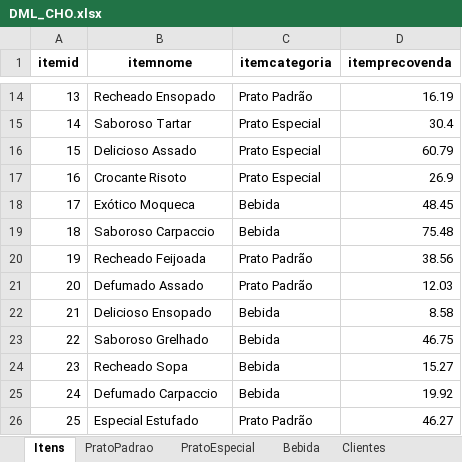
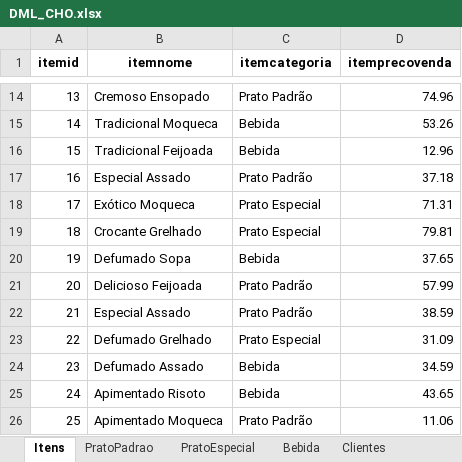
Before and after one commit to Os-Estudiosos/smallworld-cho, an Excel workbook: database/DML_CHO.xlsx, sheet Itens, drawn as a sheet; only a part is shown, gaps mark what is left out; values as stored, in another font and other column widths than the file's, no borders; the diff covers the shown part only; the diff names each change by its address in the sheet, - before the commit and + after, or states it on an @@ line.

```diff
--- a/database/DML_CHO.xlsx (sheet Itens)
+++ b/database/DML_CHO.xlsx (sheet Itens)
-B14 (itemnome): Recheado Ensopado
+B14 (itemnome): Cremoso Ensopado
-D14 (itemprecovenda): 16.19
+D14 (itemprecovenda): 74.96
-B15 (itemnome): Saboroso Tartar
+B15 (itemnome): Tradicional Moqueca
-C15:C16 (itemcategoria): Prato Especial
+C15:C16 (itemcategoria): Bebida
-D15 (itemprecovenda): 30.4
+D15 (itemprecovenda): 53.26
-B16 (itemnome): Delicioso Assado
+B16 (itemnome): Tradicional Feijoada
-D16 (itemprecovenda): 60.79
+D16 (itemprecovenda): 12.96
-B17 (itemnome): Crocante Risoto
+B17 (itemnome): Especial Assado
-C17 (itemcategoria): Prato Especial
+C17 (itemcategoria): Prato Padrão
-D17 (itemprecovenda): 26.9
+D17 (itemprecovenda): 37.18
-C18:C19 (itemcategoria): Bebida
+C18:C19 (itemcategoria): Prato Especial
-D18 (itemprecovenda): 48.45
+D18 (itemprecovenda): 71.31
-B19 (itemnome): Saboroso Carpaccio
+B19 (itemnome): Crocante Grelhado
-D19 (itemprecovenda): 75.48
+D19 (itemprecovenda): 79.81
-B20 (itemnome): Recheado Feijoada
+B20 (itemnome): Defumado Sopa
-C20 (itemcategoria): Prato Padrão
+C20 (itemcategoria): Bebida
-D20 (itemprecovenda): 38.56
+D20 (itemprecovenda): 37.65
-B21 (itemnome): Defumado Assado
+B21 (itemnome): Delicioso Feijoada
-D21 (itemprecovenda): 12.03
+D21 (itemprecovenda): 57.99
-B22 (itemnome): Delicioso Ensopado
+B22 (itemnome): Especial Assado
-C22 (itemcategoria): Bebida
+C22 (itemcategoria): Prato Padrão
-D22 (itemprecovenda): 8.58
+D22 (itemprecovenda): 38.59
-B23 (itemnome): Saboroso Grelhado
+B23 (itemnome): Defumado Grelhado
-C23 (itemcategoria): Bebida
+C23 (itemcategoria): Prato Especial
-D23 (itemprecovenda): 46.75
+D23 (itemprecovenda): 31.09
-B24 (itemnome): Recheado Sopa
+B24 (itemnome): Defumado Assado
-D24 (itemprecovenda): 15.27
+D24 (itemprecovenda): 34.59
-B25 (itemnome): Defumado Carpaccio
+B25 (itemnome): Apimentado Risoto
-D25 (itemprecovenda): 19.92
+D25 (itemprecovenda): 43.65
-B26 (itemnome): Especial Estufado
+B26 (itemnome): Apimentado Moqueca
-D26 (itemprecovenda): 46.27
+D26 (itemprecovenda): 11.06
```
Also changed, not shown: 73 edited cells elsewhere in this sheet, sheet ItemIngrediente, sheet PedidoItem, sheet Clientes, sheet Pedidos, sheet ClienteClienteTelefone, sheet Funcionarios, 9 more sheets, 2 other files.
